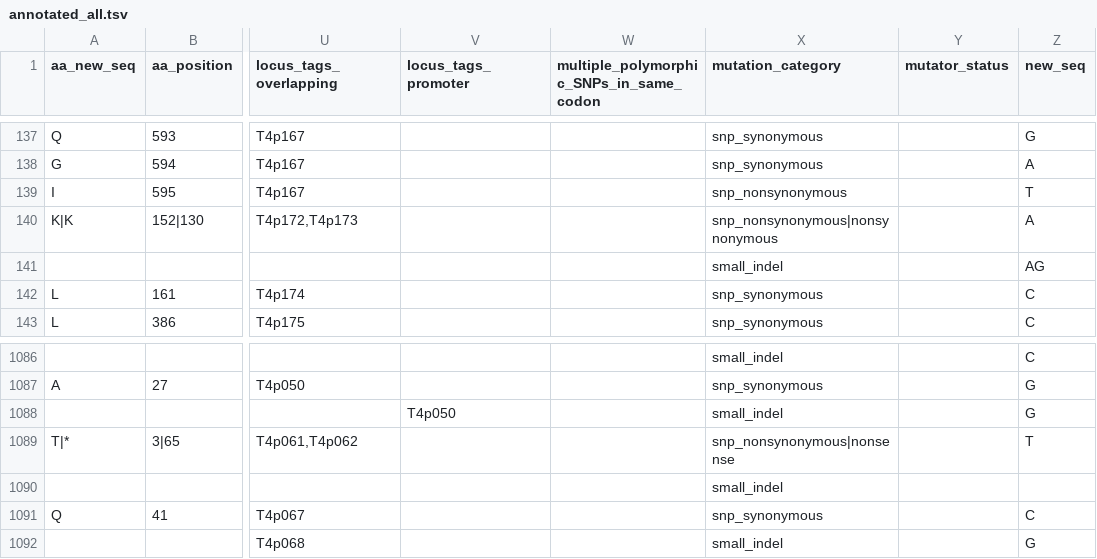
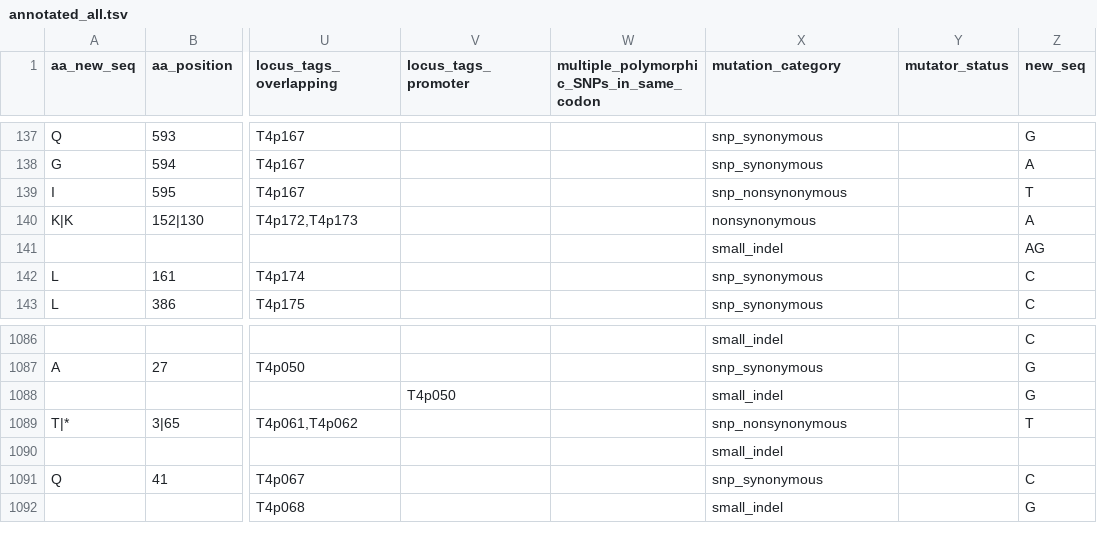
Before and after one commit to ericlyall/project_400E, a TSV file: annotated_all.tsv, drawn as a sheet; only a part is shown, gaps mark what is left out; the diff names each change by its address in the sheet, - before the commit and + after, or states it on an @@ line.

```diff
--- a/annotated_all.tsv
+++ b/annotated_all.tsv
-X140 (mutation_category): snp_nonsynonymous|nonsynonymous
+X140 (mutation_category): nonsynonymous
-X1089 (mutation_category): snp_nonsynonymous|nonsense
+X1089 (mutation_category): snp_nonsynonymous
```
Also changed, not shown: 1 other file.
